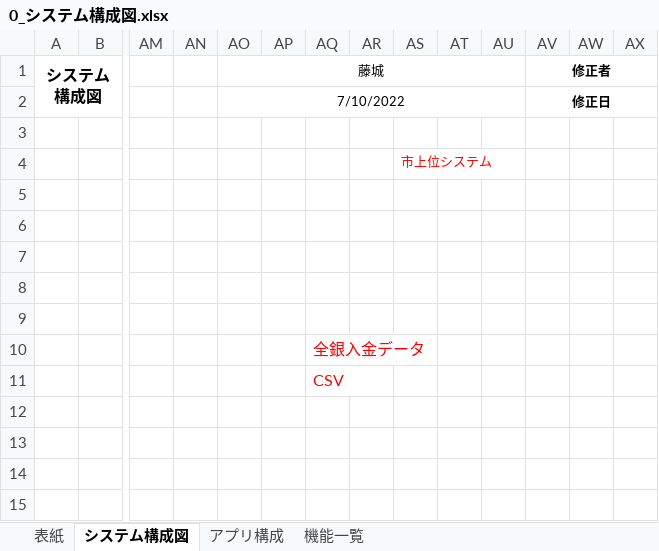
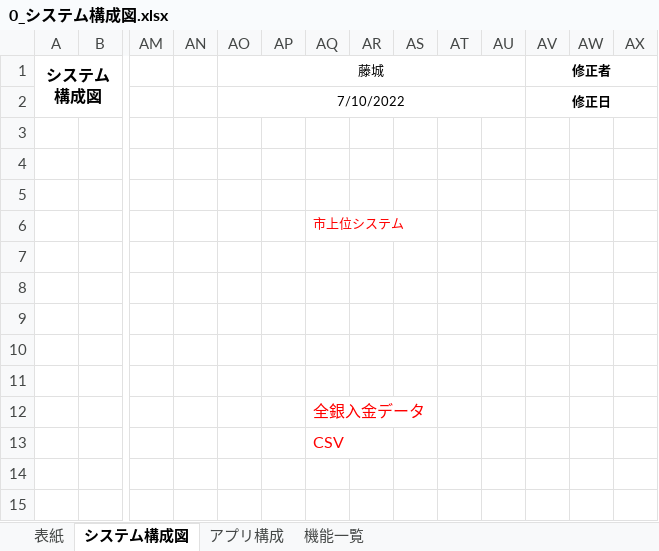
Before and after one commit to SiHimeji/Git001, an Excel workbook: 市場_2025改修/基本設計_2025/0_システム構成図.xlsx, sheet システム構成図, drawn as a sheet; only a part is shown, gaps mark what is left out; values as stored, in another font and other column widths than the file's, no borders; charts and pictures not drawn; removed rows and columns are numbered as before the commit, all else as after; rows hold the shown columns only; the diff names each change by its address in the sheet, - before the commit and + after, or states it on an @@ line.

```diff
--- a/市場_2025改修/基本設計_2025/0_システム構成図.xlsx (sheet システム構成図)
+++ b/市場_2025改修/基本設計_2025/0_システム構成図.xlsx (sheet システム構成図)
-AS4: 市上位システム
+AS4: (empty)
+row 5: (empty)
+row 6:  |  |  |  |  |  | 市上位システム
-row 12: (empty)
-row 13: (empty)
```
Also changed, not shown: charts or pictures, 市場_2025改修/姫路市中央卸売市場システム_開発計画書(案)20250619 .xlsx, 2 other files.
